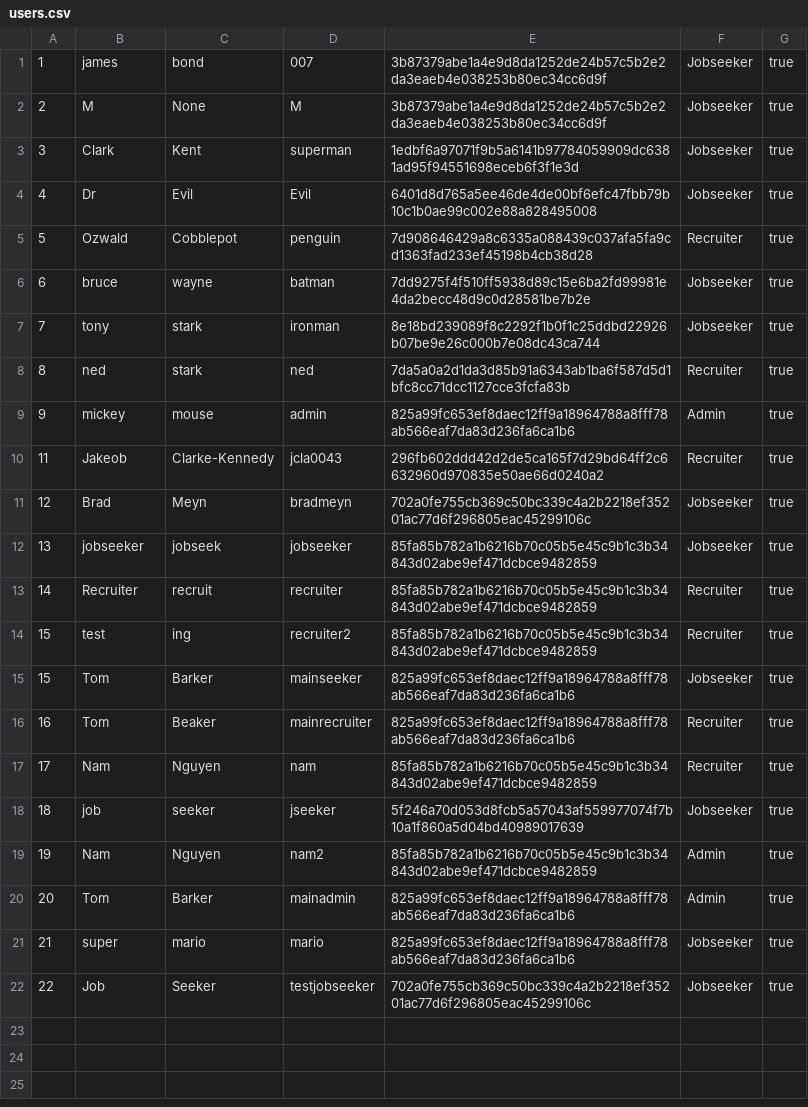
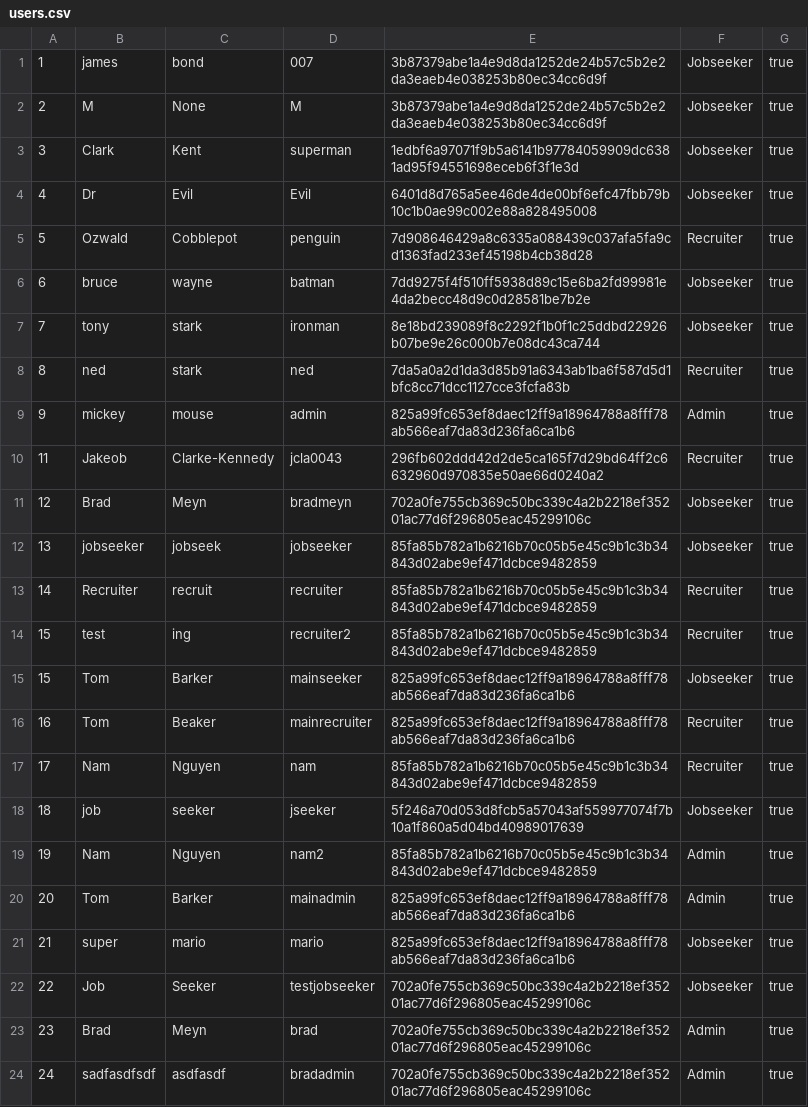
Before and after one commit to namyngu/JobSeekingSystem, a CSV file: users.csv, drawn as a sheet; the diff names each change by its address in the sheet, - before the commit and + after, or states it on an @@ line.

Commit message:
admin style update

```diff
--- a/users.csv
+++ b/users.csv
+row 23: 23 | Brad | Meyn | brad | 702a0fe755cb369c50bc339c4a2b2218ef35201ac77d6f296805eac45299106c | Admin | true
+row 24: 24 | sadfasdfsdf | asdfasdf | bradadmin | 702a0fe755cb369c50bc339c4a2b2218ef35201ac77d6f296805eac45299106c | Admin | true
```
Also changed, not shown: 10 other files.
